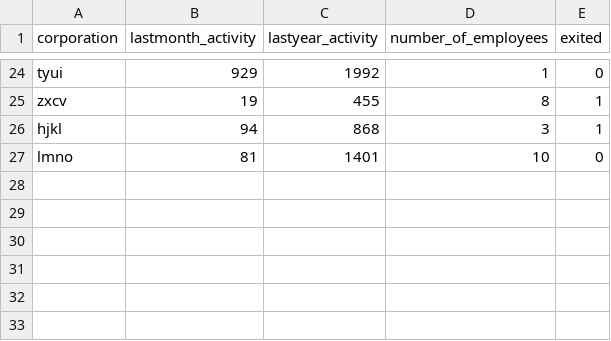
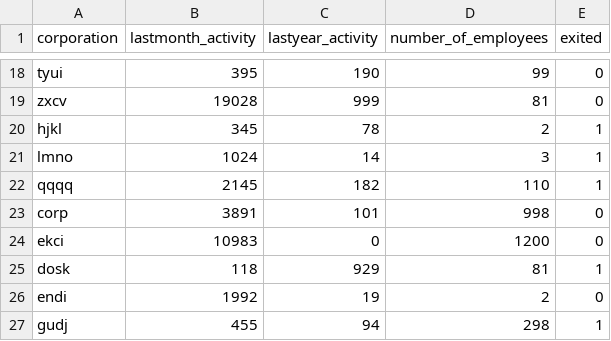
Before and after one commit to ibrahim-sheriff/Dynamic-Risk-Assessment-System, a CSV file: data/ingesteddata/finaldata.csv, drawn as a sheet; only a part is shown, gaps mark what is left out; addresses are those after the commit; the diff covers the shown part only; the diff names each change by its address in the sheet, - before the commit and + after, or states it on an @@ line.

```diff
--- a/data/ingesteddata/finaldata.csv
+++ b/data/ingesteddata/finaldata.csv
-B18 (lastmonth_activity): 929
+B18 (lastmonth_activity): 395
-C18 (lastyear_activity): 1992
+C18 (lastyear_activity): 190
-D18 (number_of_employees): 1
+D18 (number_of_employees): 99
-B19 (lastmonth_activity): 19
+B19 (lastmonth_activity): 19028
-C19 (lastyear_activity): 455
+C19 (lastyear_activity): 999
-D19 (number_of_employees): 8
+D19 (number_of_employees): 81
-E19 (exited): 1
+E19 (exited): 0
-B20 (lastmonth_activity): 94
+B20 (lastmonth_activity): 345
-C20 (lastyear_activity): 868
+C20 (lastyear_activity): 78
-D20 (number_of_employees): 3
+D20 (number_of_employees): 2
-B21 (lastmonth_activity): 81
+B21 (lastmonth_activity): 1024
-C21 (lastyear_activity): 1401
+C21 (lastyear_activity): 14
-D21 (number_of_employees): 10
+D21 (number_of_employees): 3
-E21 (exited): 0
+E21 (exited): 1
+row 22: qqqq | 2145 | 182 | 110 | 1
+row 23: corp | 3891 | 101 | 998 | 0
+row 24: ekci | 10983 | 0 | 1200 | 0
+row 25: dosk | 118 | 929 | 81 | 1
+row 26: endi | 1992 | 19 | 2 | 0
+row 27: gudj | 455 | 94 | 298 | 1
```
Also changed, not shown: 6 removed rows and 57 edited cells elsewhere in this file, 17 other files.
